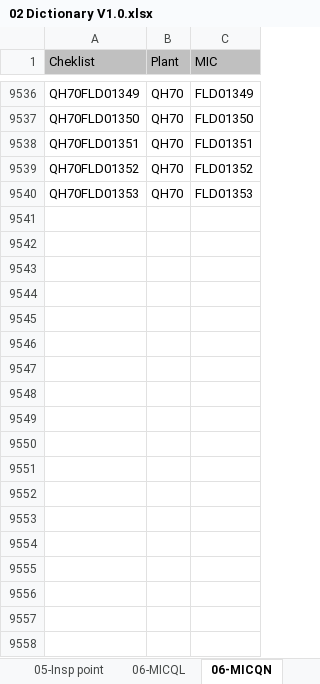
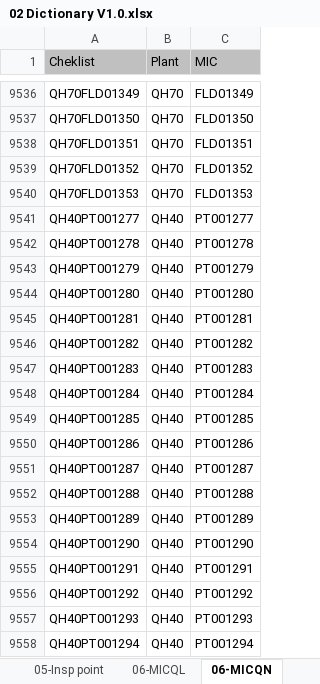
Before and after one commit to noxfate/narmnarmz-tools, an Excel workbook: resource/Dict/02 Dictionary V1.0.xlsx, sheet 06-MICQN, drawn as a sheet; only a part is shown, gaps mark what is left out; values as stored, in another font and other column widths than the file's, no borders; the diff names each change by its address in the sheet, - before the commit and + after, or states it on an @@ line.

```diff
--- a/resource/Dict/02 Dictionary V1.0.xlsx (sheet 06-MICQN)
+++ b/resource/Dict/02 Dictionary V1.0.xlsx (sheet 06-MICQN)
+row 9541: QH40PT001277 | QH40 | PT001277
+row 9542: QH40PT001278 | QH40 | PT001278
+row 9543: QH40PT001279 | QH40 | PT001279
+row 9544: QH40PT001280 | QH40 | PT001280
+row 9545: QH40PT001281 | QH40 | PT001281
+row 9546: QH40PT001282 | QH40 | PT001282
+row 9547: QH40PT001283 | QH40 | PT001283
+row 9548: QH40PT001284 | QH40 | PT001284
+row 9549: QH40PT001285 | QH40 | PT001285
+row 9550: QH40PT001286 | QH40 | PT001286
+row 9551: QH40PT001287 | QH40 | PT001287
+row 9552: QH40PT001288 | QH40 | PT001288
+row 9553: QH40PT001289 | QH40 | PT001289
+row 9554: QH40PT001290 | QH40 | PT001290
+row 9555: QH40PT001291 | QH40 | PT001291
+row 9556: QH40PT001292 | QH40 | PT001292
+row 9557: QH40PT001293 | QH40 | PT001293
+row 9558: QH40PT001294 | QH40 | PT001294
```
Also changed, not shown: sheet 06-MICQL, 3 other files.
